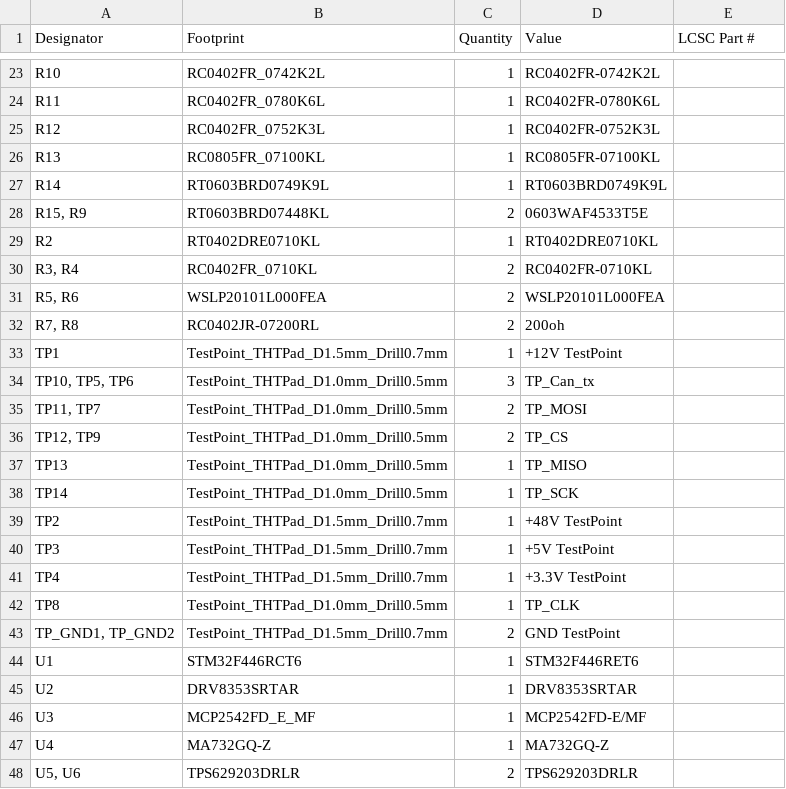
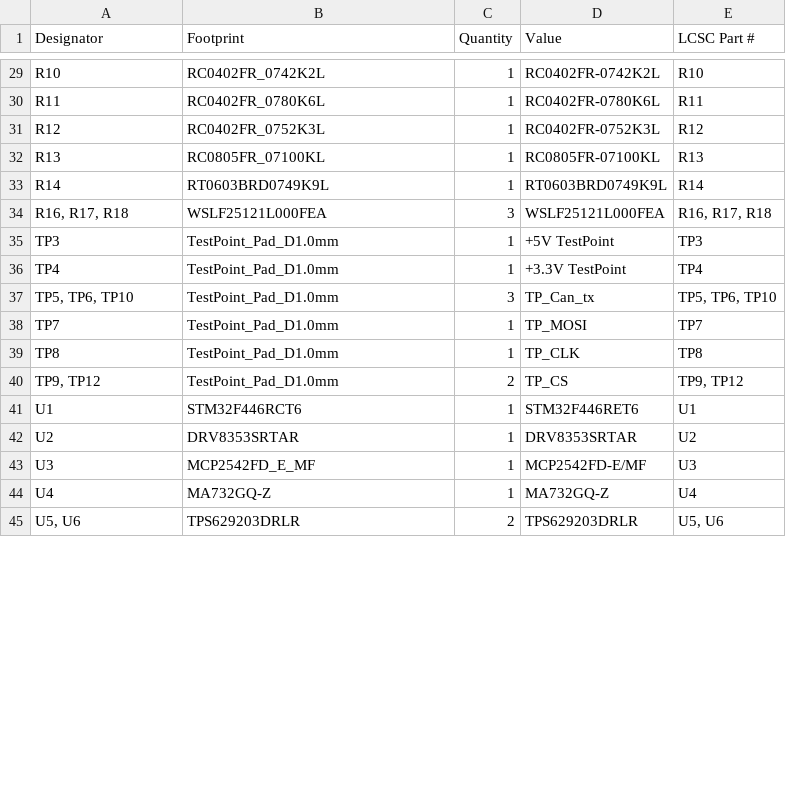
Before and after one commit to ShangqunYu/Dash48V, a CSV file: v0.5/production/bom.csv, drawn as a sheet; only a part is shown, gaps mark what is left out; removed rows and columns are numbered as before the commit, all else as after; the diff covers the shown part only; the diff names each change by its address in the sheet, - before the commit and + after, or states it on an @@ line.

```diff
--- a/v0.5/production/bom.csv
+++ b/v0.5/production/bom.csv
-E29 (LCSC Part #): (empty)
+E29 (LCSC Part #): R10
-E30 (LCSC Part #): (empty)
+E30 (LCSC Part #): R11
-E31 (LCSC Part #): (empty)
+E31 (LCSC Part #): R12
-E32 (LCSC Part #): (empty)
+E32 (LCSC Part #): R13
-E33 (LCSC Part #): (empty)
+E33 (LCSC Part #): R14
-row 28: R15, R9 | RT0603BRD07448KL | 2 | 0603WAF4533T5E
-row 29: R2 | RT0402DRE0710KL | 1 | RT0402DRE0710KL
-row 30: R3, R4 | RC0402FR_0710KL | 2 | RC0402FR-0710KL
-row 31: R5, R6 | WSLP20101L000FEA | 2 | WSLP20101L000FEA
-row 32: R7, R8 | RC0402JR-07200RL | 2 | 200oh
-row 33: TP1 | TestPoint_THTPad_D1.5mm_Drill0.7mm | 1 | +12V TestPoint
-row 34: TP10, TP5, TP6 | TestPoint_THTPad_D1.0mm_Drill0.5mm | 3 | TP_Can_tx
-row 35: TP11, TP7 | TestPoint_THTPad_D1.0mm_Drill0.5mm | 2 | TP_MOSI
-row 36: TP12, TP9 | TestPoint_THTPad_D1.0mm_Drill0.5mm | 2 | TP_CS
-row 37: TP13 | TestPoint_THTPad_D1.0mm_Drill0.5mm | 1 | TP_MISO
-row 38: TP14 | TestPoint_THTPad_D1.0mm_Drill0.5mm | 1 | TP_SCK
-row 39: TP2 | TestPoint_THTPad_D1.5mm_Drill0.7mm | 1 | +48V TestPoint
+row 34: R16, R17, R18 | WSLF25121L000FEA | 3 | WSLF25121L000FEA | R16, R17, R18
-B35:B36 (Footprint): TestPoint_THTPad_D1.5mm_Drill0.7mm
+B35:B36 (Footprint): TestPoint_Pad_D1.0mm
-E35 (LCSC Part #): (empty)
+E35 (LCSC Part #): TP3
-E36 (LCSC Part #): (empty)
+E36 (LCSC Part #): TP4
+row 37: TP5, TP6, TP10 | TestPoint_Pad_D1.0mm | 3 | TP_Can_tx | TP5, TP6, TP10
+row 38: TP7 | TestPoint_Pad_D1.0mm | 1 | TP_MOSI | TP7
-B39 (Footprint): TestPoint_THTPad_D1.0mm_Drill0.5mm
+B39 (Footprint): TestPoint_Pad_D1.0mm
-E39 (LCSC Part #): (empty)
+E39 (LCSC Part #): TP8
-row 43: TP_GND1, TP_GND2 | TestPoint_THTPad_D1.5mm_Drill0.7mm | 2 | GND TestPoint
+row 40: TP9, TP12 | TestPoint_Pad_D1.0mm | 2 | TP_CS | TP9, TP12
-E41 (LCSC Part #): (empty)
+E41 (LCSC Part #): U1
-E42 (LCSC Part #): (empty)
+E42 (LCSC Part #): U2
-E43 (LCSC Part #): (empty)
+E43 (LCSC Part #): U3
-E44 (LCSC Part #): (empty)
+E44 (LCSC Part #): U4
-E45 (LCSC Part #): (empty)
+E45 (LCSC Part #): U5, U6
```
Also changed, not shown: 10 added rows, 4 removed rows and 26 edited cells elsewhere in this file, v0.5/production/positions.csv, 35 other files.
